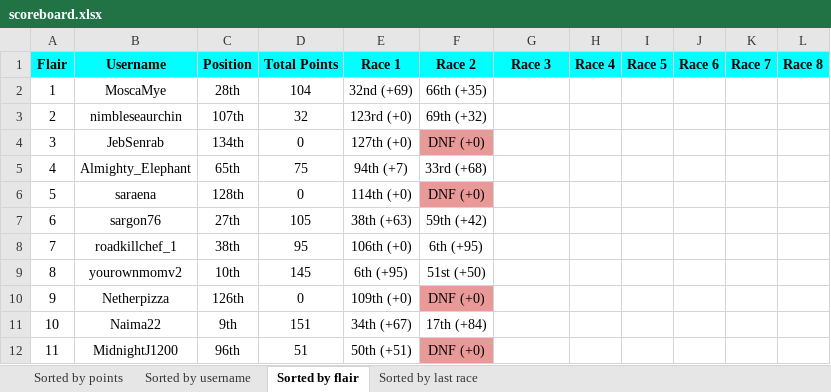
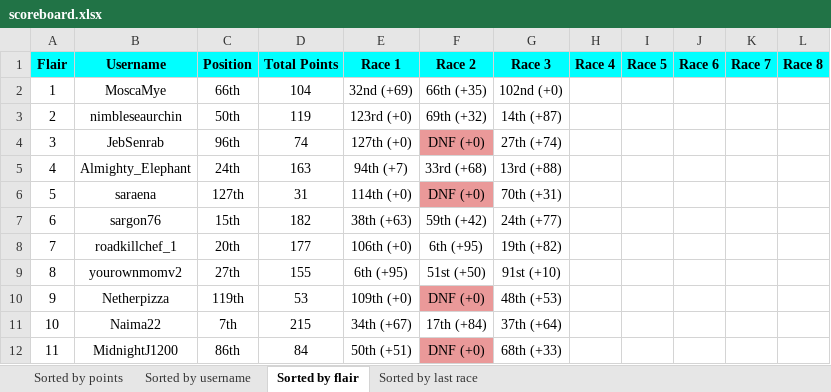
Before and after one commit to Zokalyx/theconfluence, an Excel workbook: marbleracing/season2/scoreboard.xlsx, sheet Sorted by flair, drawn as a sheet; only a part is shown; values as stored, in another font and other column widths than the file's, no borders; the diff covers the shown part only; the diff names each change by its address in the sheet, - before the commit and + after, or states it on an @@ line.

```diff
--- a/marbleracing/season2/scoreboard.xlsx (sheet Sorted by flair)
+++ b/marbleracing/season2/scoreboard.xlsx (sheet Sorted by flair)
-C2 (Position): 28th
+C2 (Position): 66th
-G2 (Race 3): (empty)
+G2 (Race 3): 102nd (+0)
-C3 (Position): 107th
+C3 (Position): 50th
-D3 (Total Points): 32
+D3 (Total Points): 119
-G3 (Race 3): (empty)
+G3 (Race 3): 14th (+87)
-C4 (Position): 134th
+C4 (Position): 96th
-D4 (Total Points): 0
+D4 (Total Points): 74
-G4 (Race 3): (empty)
+G4 (Race 3): 27th (+74)
-C5 (Position): 65th
+C5 (Position): 24th
-D5 (Total Points): 75
+D5 (Total Points): 163
-G5 (Race 3): (empty)
+G5 (Race 3): 13rd (+88)
-C6 (Position): 128th
+C6 (Position): 127th
-D6 (Total Points): 0
+D6 (Total Points): 31
-G6 (Race 3): (empty)
+G6 (Race 3): 70th (+31)
-C7 (Position): 27th
+C7 (Position): 15th
-D7 (Total Points): 105
+D7 (Total Points): 182
-G7 (Race 3): (empty)
+G7 (Race 3): 24th (+77)
-C8 (Position): 38th
+C8 (Position): 20th
-D8 (Total Points): 95
+D8 (Total Points): 177
-G8 (Race 3): (empty)
+G8 (Race 3): 19th (+82)
-C9 (Position): 10th
+C9 (Position): 27th
-D9 (Total Points): 145
+D9 (Total Points): 155
-G9 (Race 3): (empty)
+G9 (Race 3): 91st (+10)
-C10 (Position): 126th
+C10 (Position): 119th
-D10 (Total Points): 0
+D10 (Total Points): 53
-G10 (Race 3): (empty)
+G10 (Race 3): 48th (+53)
-C11 (Position): 9th
+C11 (Position): 7th
-D11 (Total Points): 151
+D11 (Total Points): 215
-G11 (Race 3): (empty)
+G11 (Race 3): 37th (+64)
-C12 (Position): 96th
+C12 (Position): 86th
-D12 (Total Points): 51
+D12 (Total Points): 84
-G12 (Race 3): (empty)
+G12 (Race 3): 68th (+33)
```
Also changed, not shown: 7 added rows, 13 removed rows, 298 edited cells, cell formats and row numbers in column A elsewhere in this sheet, sheet Sorted by username, sheet Sorted by last race, sheet Sorted by points, 5 other files.
